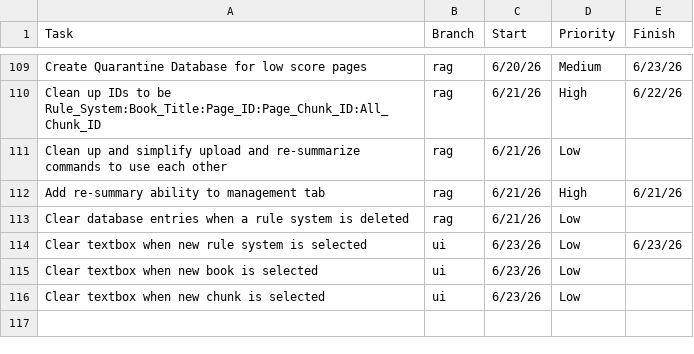
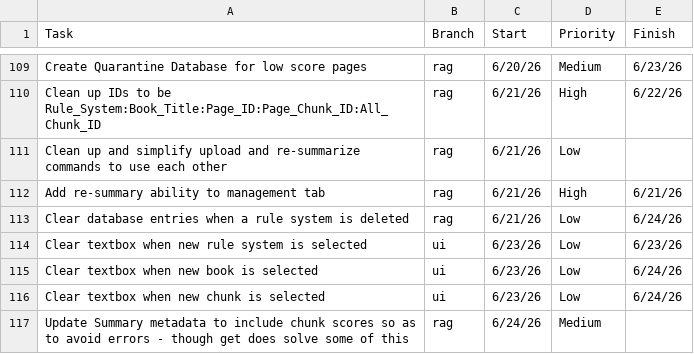
Before and after one commit to ZefCo/Technomancer, a CSV file: Issues and Tasks/ToDo.csv, drawn as a sheet; only a part is shown, gaps mark what is left out; the diff names each change by its address in the sheet, - before the commit and + after, or states it on an @@ line.

Commit message:
Added more functionality with chunks

```diff
--- a/Issues and Tasks/ToDo.csv
+++ b/Issues and Tasks/ToDo.csv
-E113 (Finish): (empty)
+E113 (Finish): 6/24/26
-E115:E116 (Finish): (empty)
+E115:E116 (Finish): 6/24/26
+row 117: Update Summary metadata to include chunk scores so as to avoid errors - though get does solve some of this | rag | 6/24/26 | Medium
```
Also changed, not shown: 4 other files.
